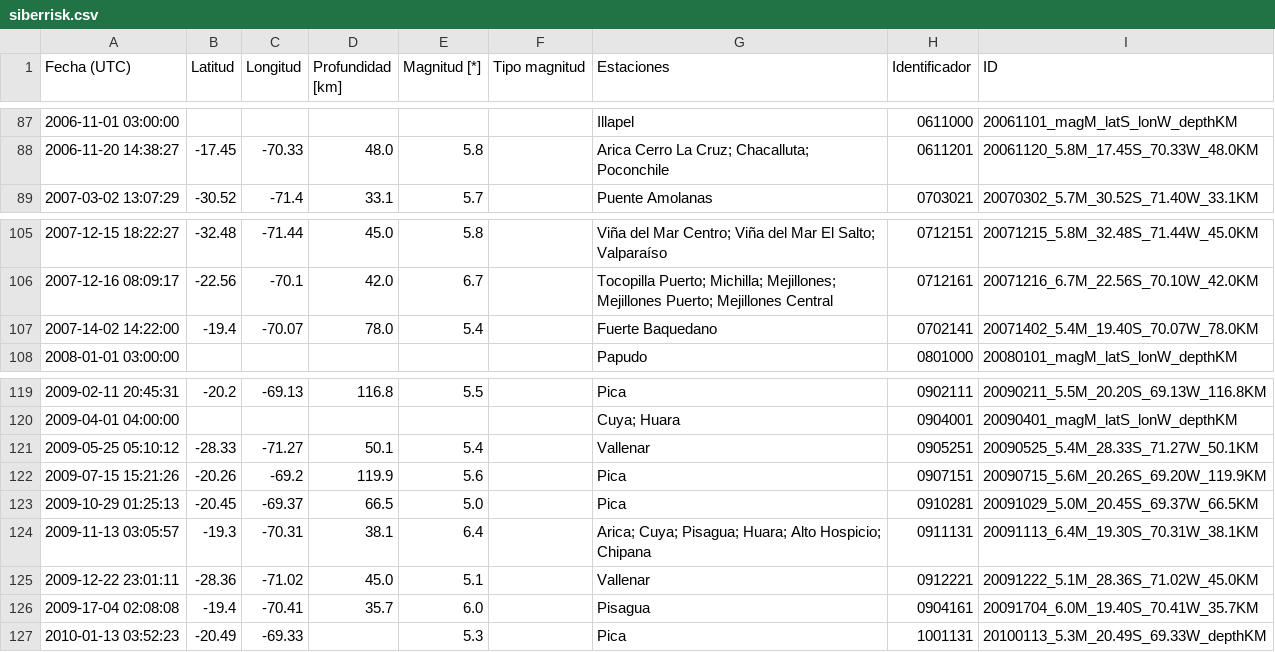
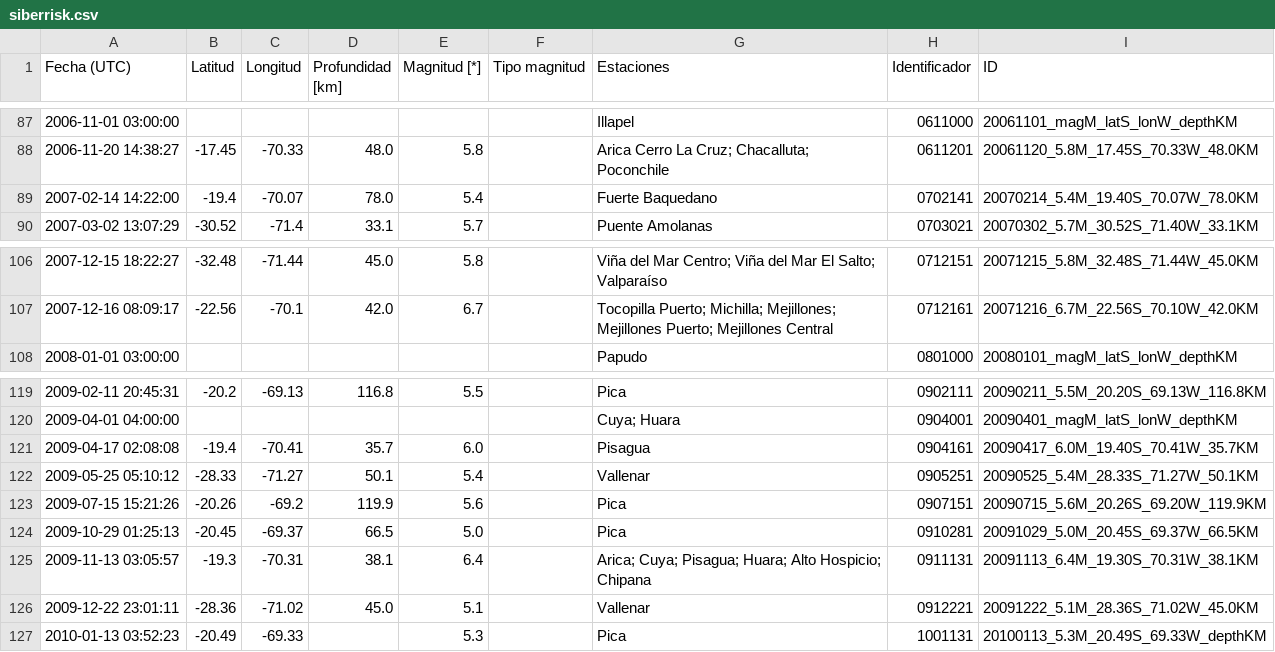
Before and after one commit to sebacastroh/chileanSeismicDatabase, a CSV file: siberrisk.csv, drawn as a sheet; only a part is shown, gaps mark what is left out.

```diff
--- a/siberrisk.csv
+++ b/siberrisk.csv
@@ -88,2 +88,3 @@ Fecha (UTC),Latitud,Longitud,Profundidad [km],Magnitud [*],Tipo magnitud,Estacio
 2006-11-20 14:38:27,-17.45,-70.33,48.0,5.8,,Arica Cerro La Cruz; Chacalluta; Poconchile,0611201,20061120_5.8M_17.45S_70.33W_48.0KM
+2007-02-14 14:22:00,-19.4,-70.07,78.0,5.4,,Fuerte Baquedano,0702141,20070214_5.4M_19.40S_70.07W_78.0KM
 2007-03-02 13:07:29,-30.52,-71.4,33.1,5.7,,Puente Amolanas,0703021,20070302_5.7M_30.52S_71.40W_33.1KM
@@ -106,3 +107,2 @@ Fecha (UTC),Latitud,Longitud,Profundidad [km],Magnitud [*],Tipo magnitud,Estacio
 2007-12-16 08:09:17,-22.56,-70.1,42.0,6.7,,Tocopilla Puerto; Michilla; Mejillones; Mejillones Puerto; Mejillones Central,0712161,20071216_6.7M_22.56S_70.10W_42.0KM
-2007-14-02 14:22:00,-19.4,-70.07,78.0,5.4,,Fuerte Baquedano,0702141,20071402_5.4M_19.40S_70.07W_78.0KM
 2008-01-01 03:00:00,,,,,,Papudo,0801000,20080101_magM_latS_lonW_depthKM
@@ -120,2 +120,3 @@ Fecha (UTC),Latitud,Longitud,Profundidad [km],Magnitud [*],Tipo magnitud,Estacio
 2009-04-01 04:00:00,,,,,,Cuya; Huara,0904001,20090401_magM_latS_lonW_depthKM
+2009-04-17 02:08:08,-19.4,-70.41,35.7,6.0,,Pisagua,0904161,20090417_6.0M_19.40S_70.41W_35.7KM
 2009-05-25 05:10:12,-28.33,-71.27,50.1,5.4,,Vallenar,0905251,20090525_5.4M_28.33S_71.27W_50.1KM
@@ -125,3 +126,2 @@ Fecha (UTC),Latitud,Longitud,Profundidad [km],Magnitud [*],Tipo magnitud,Estacio
 2009-12-22 23:01:11,-28.36,-71.02,45.0,5.1,,Vallenar,0912221,20091222_5.1M_28.36S_71.02W_45.0KM
-2009-17-04 02:08:08,-19.4,-70.41,35.7,6.0,,Pisagua,0904161,20091704_6.0M_19.40S_70.41W_35.7KM
 2010-01-13 03:52:23,-20.49,-69.33,,5.3,,Pica,1001131,20100113_5.3M_20.49S_69.33W_depthKM
```
Also changed, not shown: k2dimntt23gm0b7t.csv.
